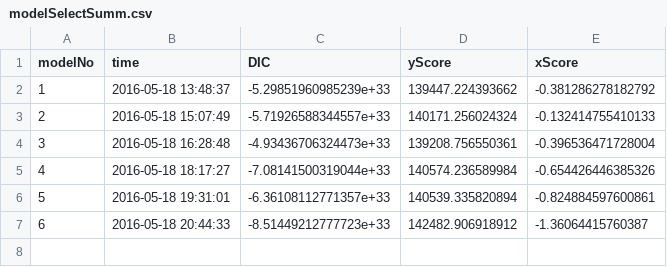
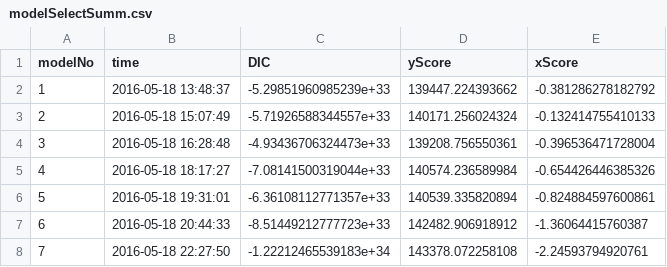
Before and after one commit to EricQLi/traitsModel, a CSV file: modelSelection/modelSelectSumm.csv, drawn as a sheet.

Commit message:
model #7: temp + moisture + deficit + therm  + soil +u1 + u2 + u3

```diff
--- a/modelSelection/modelSelectSumm.csv
+++ b/modelSelection/modelSelectSumm.csv
@@ -7 +7,2 @@
 6,"2016-05-18 20:44:33",-8.51449212777723e+33,142482.906918912,-1.36064415760387
+7,"2016-05-18 22:27:50",-1.22212465539183e+34,143378.072258108,-2.24593794920761
```
Also changed, not shown: 5 other files.
